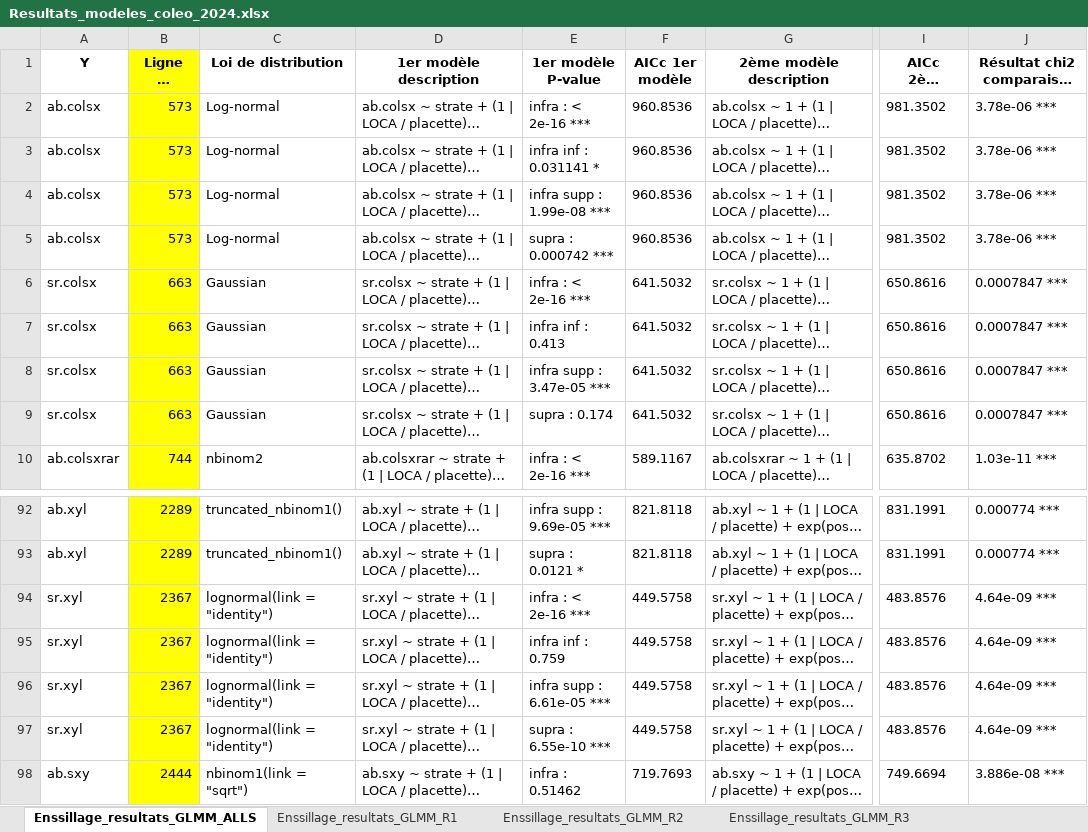
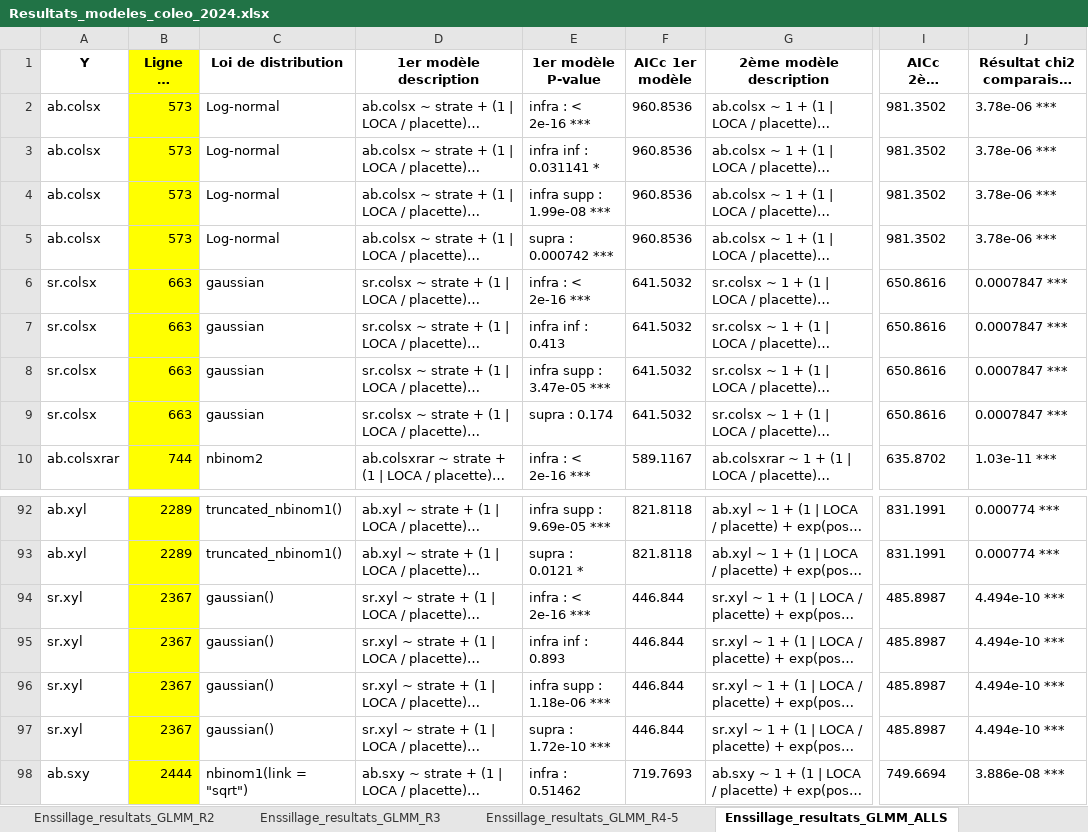
Before and after one commit to BroMoutarde/Stage_Coleo_A-D, an Excel workbook: Resultats_modeles_coleo_2024.xlsx, sheet Enssillage_resultats_GLMM_ALLS, drawn as a sheet; only a part is shown, gaps mark what is left out; long unchanged cells end in …; values as stored, in another font and other column widths than the file's, no borders; the diff names each change by its address in the sheet, - before the commit and + after, or states it on an @@ line.

Commit message:
15-07-25 : fin des premiers tests pour les 12 métriques de coléo sur les modèles strate*depe, suite essais de retirer les auto-corrélations spatiales sur les modèles qui ne convergent absolument pas.

```diff
--- a/Resultats_modeles_coleo_2024.xlsx (sheet Enssillage_resultats_GLMM_ALLS)
+++ b/Resultats_modeles_coleo_2024.xlsx (sheet Enssillage_resultats_GLMM_ALLS)
@@ sheet tab order changed: Enssillage_resultats_GLMM_R2 | Enssillage_resultats_GLMM_R3 | Enssillage_resultats_GLMM_R4-5 | Enssillage_resultats_GLMM_ALLS @@
-C6:C9 (Loi de distribution): Gaussian
+C6:C9 (Loi de distribution): gaussian
-C94:C97 (Loi de distribution): lognormal(link = "identity")
+C94:C97 (Loi de distribution): gaussian()
-F94:F97 (AICc 1er modèle): 449.5758
+F94:F97 (AICc 1er modèle): 446.844
-I94:I97 (AICc 2ème modèle): 483.8576
+I94:I97 (AICc 2ème modèle): 485.8987
-J94:J97: 4.64e-09 ***
+J94:J97: 4.494e-10 ***
-E95 (1er modèle P-value): infra inf : 0.759
+E95 (1er modèle P-value): infra inf : 0.893
-E96 (1er modèle P-value): infra supp : 6.61e-05 ***
+E96 (1er modèle P-value): infra supp : 1.18e-06 ***
-E97 (1er modèle P-value): supra : 6.55e-10 ***
+E97 (1er modèle P-value): supra : 1.72e-10 ***
```
Also changed, not shown: other sheet tabs, 4 other files.
